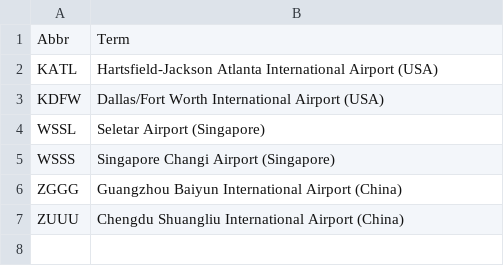
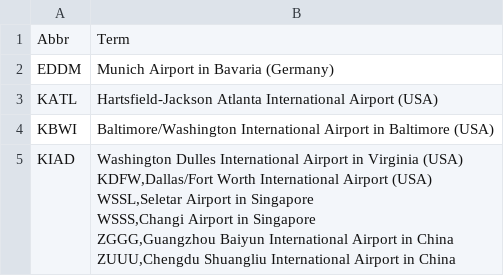
Before and after one commit to fleschutz/talk2windows, a CSV file: data/abbr/ICAO-airport-code.csv, drawn as a sheet.

Commit message:
Add some airport codes

```diff
--- a/data/abbr/ICAO-airport-code.csv
+++ b/data/abbr/ICAO-airport-code.csv
@@ -1,7 +1,10 @@
 Abbr,Term
+EDDM,Munich Airport in Bavaria (Germany)
 KATL,Hartsfield-Jackson Atlanta International Airport (USA)
-KDFW,Dallas/Fort Worth International Airport (USA)
-WSSL,Seletar Airport (Singapore)
-WSSS,Singapore Changi Airport (Singapore)
-ZGGG,Guangzhou Baiyun International Airport (China)
-ZUUU,Chengdu Shuangliu International Airport (China)
+KBWI,Baltimore/Washington International Airport in Baltimore (USA)
+KIAD,"Washington Dulles International Airport in Virginia (USA)
+KDFW,Dallas/Fort Worth International Airport (USA)
+WSSL,Seletar Airport in Singapore
+WSSS,Changi Airport in Singapore
+ZGGG,Guangzhou Baiyun International Airport in China
+ZUUU,Chengdu Shuangliu International Airport in China
```
Also changed, not shown: data/abbr/IATA-airport-code.csv.
